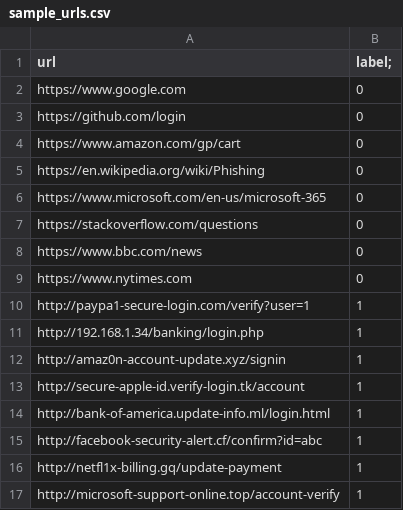
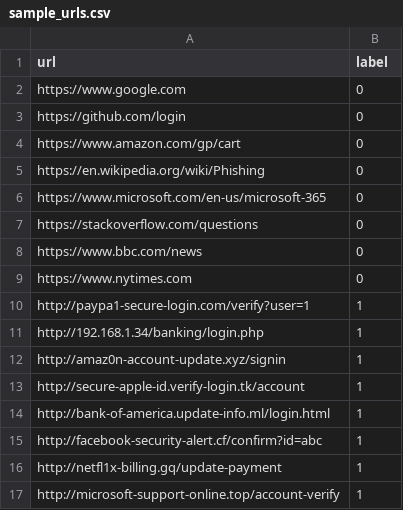
Before and after one commit to SanjanaNR26/Phishing-Detection-Using-AI, a CSV file: sample_urls.csv, drawn as a sheet.

Commit message:
Update sample_urls.csv

```diff
--- a/sample_urls.csv
+++ b/sample_urls.csv
@@ -1,2 +1,2 @@
-url,label;
+url,label
 https://www.google.com,0
```
